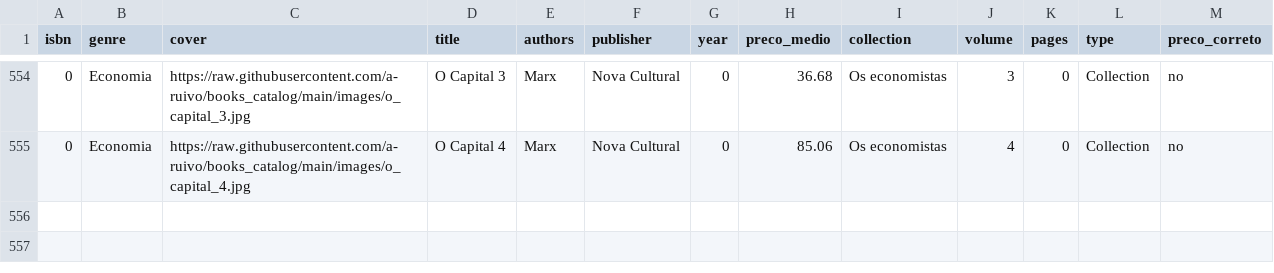
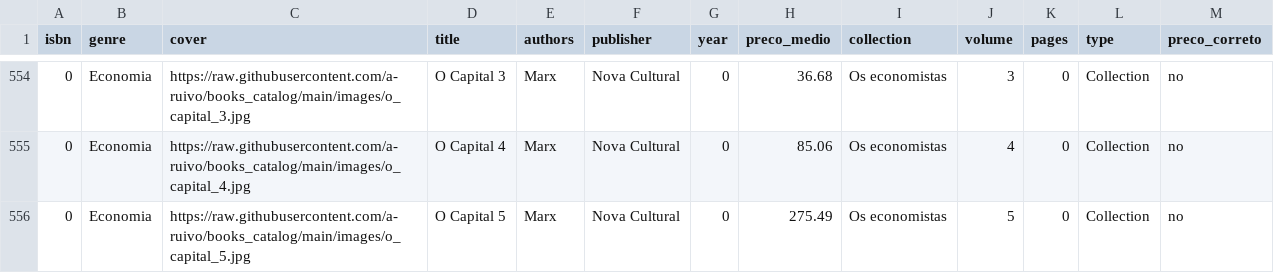
Before and after one commit to a-ruivo/books_catalog, a CSV file: livros.csv, drawn as a sheet; only a part is shown, gaps mark what is left out.

Commit message:
Atualização incremental via Streamlit

```diff
--- a/livros.csv
+++ b/livros.csv
@@ -555 +555,2 @@ isbn,genre,cover,title,authors,publisher,year,preco_medio,collection,volume,page
 0,Economia,https://raw.githubusercontent.com/a-ruivo/books_catalog/main/images/o_capital_4.jpg,O Capital 4,Marx,Nova Cultural,0,85.06,Os economistas,4,0,Collection,no
+0,Economia,https://raw.githubusercontent.com/a-ruivo/books_catalog/main/images/o_capital_5.jpg,O Capital 5,Marx,Nova Cultural,0,275.49,Os economistas,5,0,Collection,no
```
